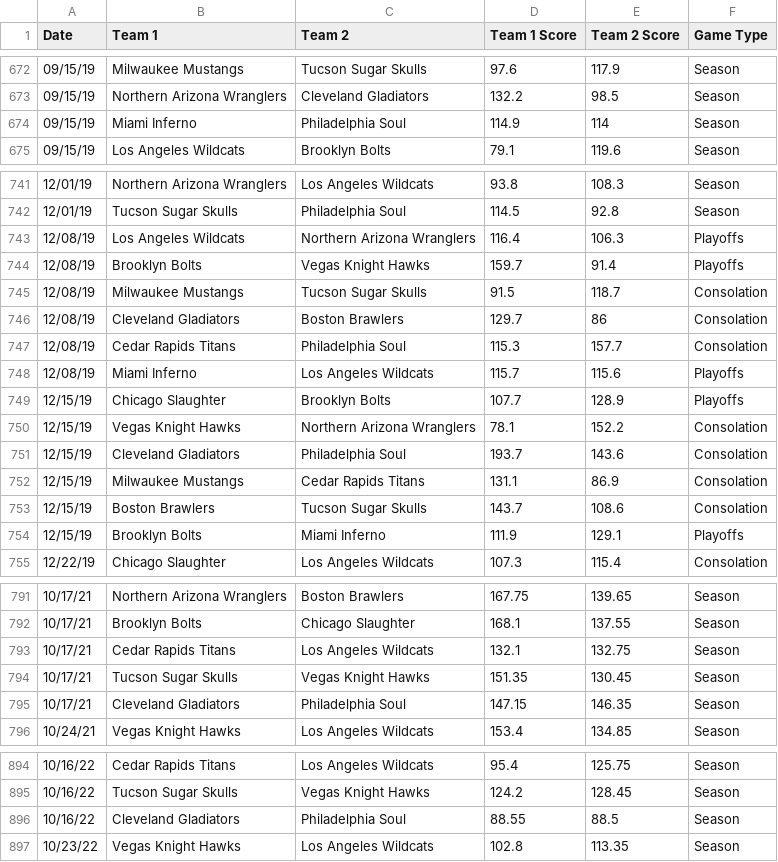
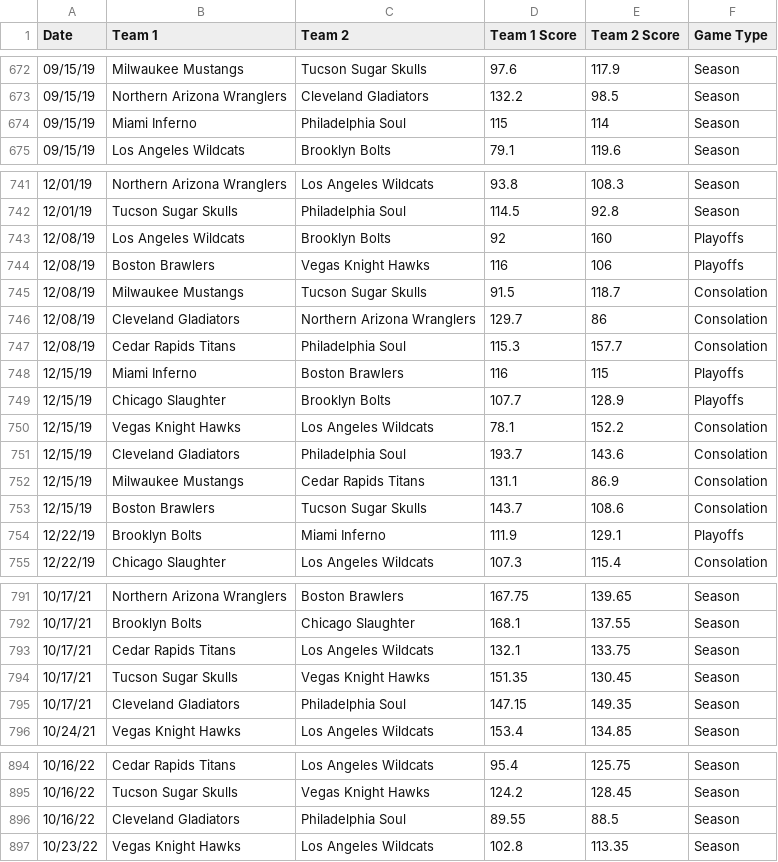
Before and after one commit to michaelj86768894/big12, a CSV file: Head2Head.csv, drawn as a sheet; only a part is shown, gaps mark what is left out; the diff covers the shown part only.

Commit message:
Update Head2Head.csv

```diff
--- a/Head2Head.csv
+++ b/Head2Head.csv
@@ -673,3 +673,3 @@ Date,Team 1,Team 2,Team 1 Score,Team 2 Score,Game Type
 09/15/19,Northern Arizona Wranglers,Cleveland Gladiators,132.2,98.5,Season
-09/15/19,Miami Inferno,Philadelphia Soul,114.9,114,Season
+09/15/19,Miami Inferno,Philadelphia Soul,115,114,Season
 09/15/19,Los Angeles Wildcats,Brooklyn Bolts,79.1,119.6,Season
@@ -742,10 +742,10 @@ Date,Team 1,Team 2,Team 1 Score,Team 2 Score,Game Type
 12/01/19,Tucson Sugar Skulls,Philadelphia Soul,114.5,92.8,Season
-12/08/19,Los Angeles Wildcats,Northern Arizona Wranglers,116.4,106.3,Playoffs
-12/08/19,Brooklyn Bolts,Vegas Knight Hawks,159.7,91.4,Playoffs
+12/08/19,Los Angeles Wildcats,Brooklyn Bolts,92,160,Playoffs
+12/08/19,Boston Brawlers,Vegas Knight Hawks,116,106,Playoffs
 12/08/19,Milwaukee Mustangs,Tucson Sugar Skulls,91.5,118.7,Consolation
-12/08/19,Cleveland Gladiators,Boston Brawlers,129.7,86,Consolation
+12/08/19,Cleveland Gladiators,Northern Arizona Wranglers,129.7,86,Consolation
 12/08/19,Cedar Rapids Titans,Philadelphia Soul,115.3,157.7,Consolation
-12/08/19,Miami Inferno,Los Angeles Wildcats,115.7,115.6,Playoffs
+12/15/19,Miami Inferno,Boston Brawlers,116,115,Playoffs
 12/15/19,Chicago Slaughter,Brooklyn Bolts,107.7,128.9,Playoffs
-12/15/19,Vegas Knight Hawks,Northern Arizona Wranglers,78.1,152.2,Consolation
+12/15/19,Vegas Knight Hawks,Los Angeles Wildcats,78.1,152.2,Consolation
 12/15/19,Cleveland Gladiators,Philadelphia Soul,193.7,143.6,Consolation
@@ -753,3 +753,3 @@ Date,Team 1,Team 2,Team 1 Score,Team 2 Score,Game Type
 12/15/19,Boston Brawlers,Tucson Sugar Skulls,143.7,108.6,Consolation
-12/15/19,Brooklyn Bolts,Miami Inferno,111.9,129.1,Playoffs
+12/22/19,Brooklyn Bolts,Miami Inferno,111.9,129.1,Playoffs
 12/22/19,Chicago Slaughter,Los Angeles Wildcats,107.3,115.4,Consolation
@@ -792,5 +792,5 @@ Date,Team 1,Team 2,Team 1 Score,Team 2 Score,Game Type
 10/17/21,Brooklyn Bolts,Chicago Slaughter,168.1,137.55,Season
-10/17/21,Cedar Rapids Titans,Los Angeles Wildcats,132.1,132.75,Season
+10/17/21,Cedar Rapids Titans,Los Angeles Wildcats,132.1,133.75,Season
 10/17/21,Tucson Sugar Skulls,Vegas Knight Hawks,151.35,130.45,Season
-10/17/21,Cleveland Gladiators,Philadelphia Soul,147.15,146.35,Season
+10/17/21,Cleveland Gladiators,Philadelphia Soul,147.15,149.35,Season
 10/24/21,Vegas Knight Hawks,Los Angeles Wildcats,153.4,134.85,Season
@@ -895,3 +895,3 @@ Date,Team 1,Team 2,Team 1 Score,Team 2 Score,Game Type
 10/16/22,Tucson Sugar Skulls,Vegas Knight Hawks,124.2,128.45,Season
-10/16/22,Cleveland Gladiators,Philadelphia Soul,88.55,88.5,Season
+10/16/22,Cleveland Gladiators,Philadelphia Soul,89.55,88.5,Season
 10/23/22,Vegas Knight Hawks,Los Angeles Wildcats,102.8,113.35,Season
```
Also changed, not shown: 2 edited cells elsewhere in this file.
